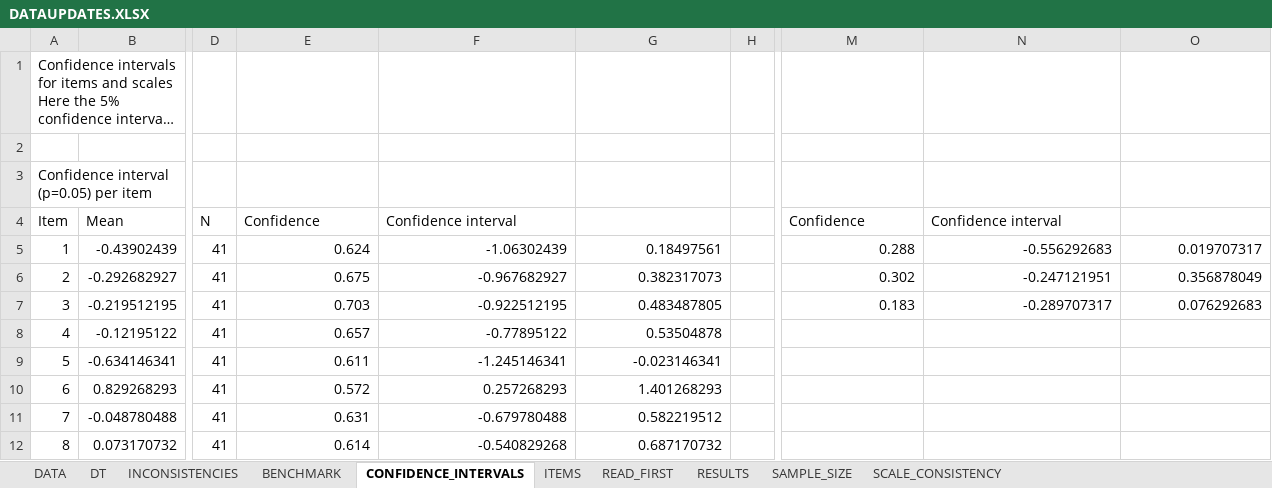
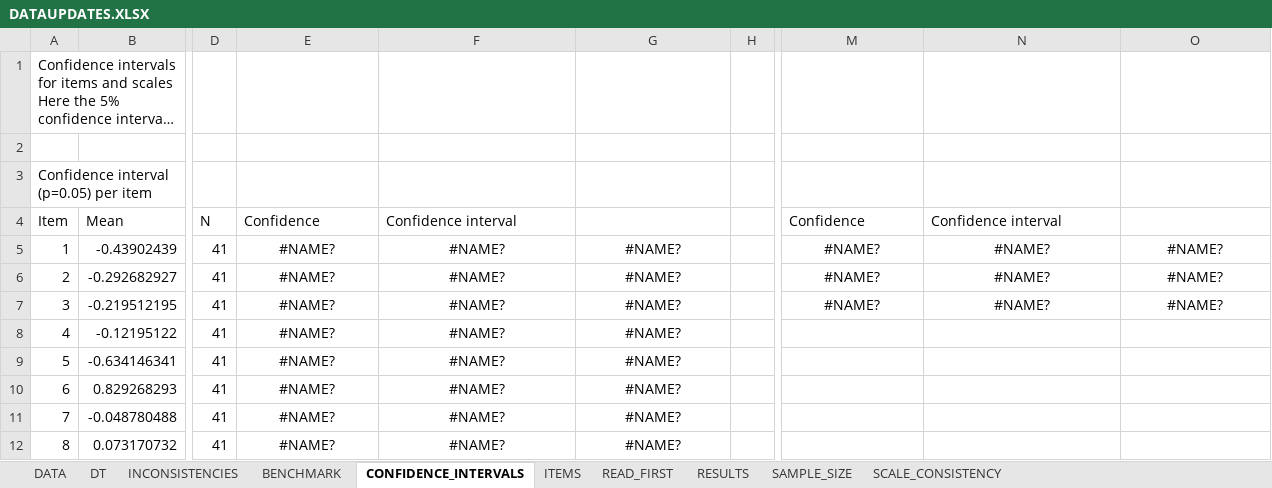
Before and after one commit to Sinha-at/QuestAnalyse, an Excel workbook: QuestAnalyse/resExcel/DATAUPDATES.XLSX, sheet CONFIDENCE_INTERVALS, drawn as a sheet; only a part is shown, gaps mark what is left out; long unchanged cells end in …; values as stored, in another font and other column widths than the file's, no borders; the diff names each change by its address in the sheet, - before the commit and + after, or states it on an @@ line.

```diff
--- a/QuestAnalyse/resExcel/DATAUPDATES.XLSX (sheet CONFIDENCE_INTERVALS)
+++ b/QuestAnalyse/resExcel/DATAUPDATES.XLSX (sheet CONFIDENCE_INTERVALS)
-E5: 0.624
+E5: #NAME?
-E5:G12 alignment: right
+E5:G12 alignment: center
-F5: -1.06302439
+F5: #NAME?
-G5: 0.18497561
+G5: #NAME?
-M5: 0.288
+M5: #NAME?
-M5:O7 alignment: right
+M5:O7 alignment: center
-N5: -0.556292683
+N5: #NAME?
-O5: 0.019707317
+O5: #NAME?
-E6: 0.675
+E6: #NAME?
-F6: -0.967682927
+F6: #NAME?
-G6: 0.382317073
+G6: #NAME?
-M6: 0.302
+M6: #NAME?
-N6: -0.247121951
+N6: #NAME?
-O6: 0.356878049
+O6: #NAME?
-E7: 0.703
+E7: #NAME?
-F7: -0.922512195
+F7: #NAME?
-G7: 0.483487805
+G7: #NAME?
-M7: 0.183
+M7: #NAME?
-N7: -0.289707317
+N7: #NAME?
-O7: 0.076292683
+O7: #NAME?
-E8: 0.657
+E8: #NAME?
-F8: -0.77895122
+F8: #NAME?
-G8: 0.53504878
+G8: #NAME?
-E9: 0.611
+E9: #NAME?
-F9: -1.245146341
+F9: #NAME?
-G9: -0.023146341
+G9: #NAME?
-E10: 0.572
+E10: #NAME?
-F10: 0.257268293
+F10: #NAME?
-G10: 1.401268293
+G10: #NAME?
-E11: 0.631
+E11: #NAME?
-F11: -0.679780488
+F11: #NAME?
-G11: 0.582219512
+G11: #NAME?
-E12: 0.614
+E12: #NAME?
-F12: -0.540829268
+F12: #NAME?
-G12: 0.687170732
+G12: #NAME?
```
Also changed, not shown: sheet SCALE_CONSISTENCY, QuestAnalyse/excDoc/DataUpdates.xlsx, QuestAnalyse/excDoc/DataUpdates2.xlsx, 12 other files.
